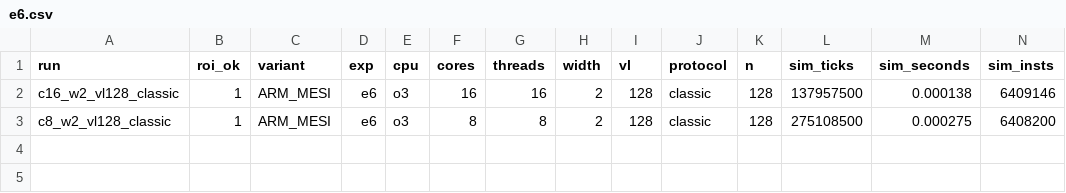
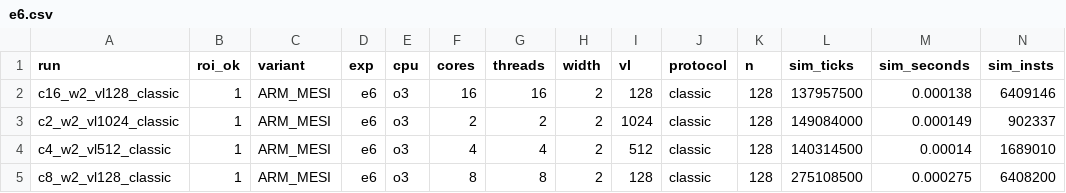
Before and after one commit to maaaaaati/Proyecto2ARQUI, a CSV file: results/e6/e6.csv, drawn as a sheet; only a part is shown; rows hold the shown columns only; the diff names each change by its address in the sheet, - before the commit and + after, or states it on an @@ line.

```diff
--- a/results/e6/e6.csv
+++ b/results/e6/e6.csv
+row 3: c2_w2_vl1024_classic | 1 | ARM_MESI | e6 | o3 | 2 | 2 | 2 | 1024 | classic | 128 | 149084000 | 0.000149 | 902337
+row 4: c4_w2_vl512_classic | 1 | ARM_MESI | e6 | o3 | 4 | 4 | 2 | 512 | classic | 128 | 140314500 | 0.00014 | 1689010
```
Also changed, not shown: 10 other files.
